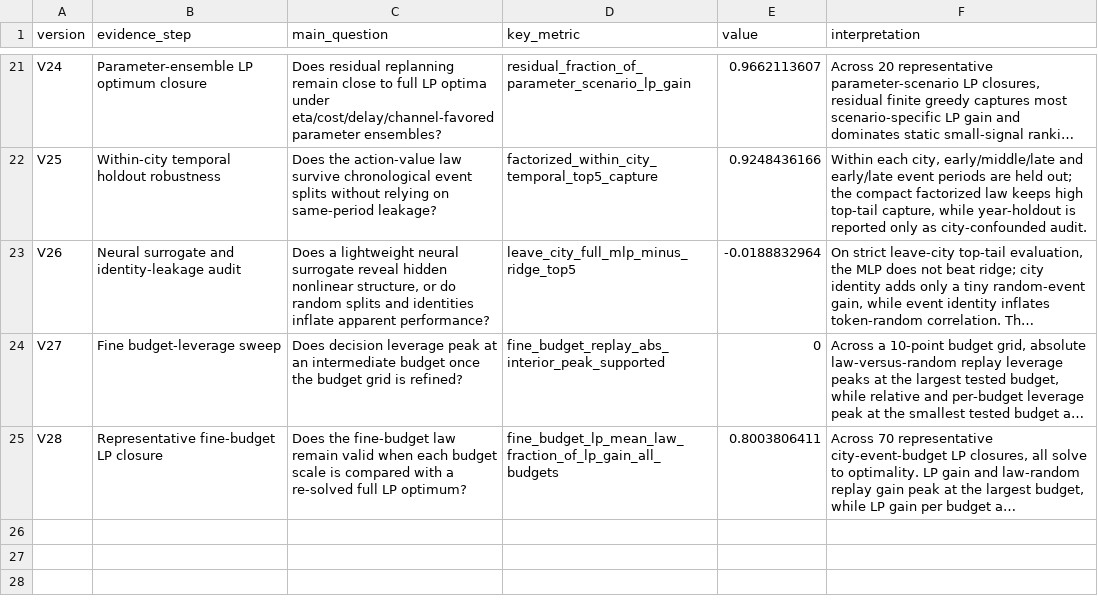
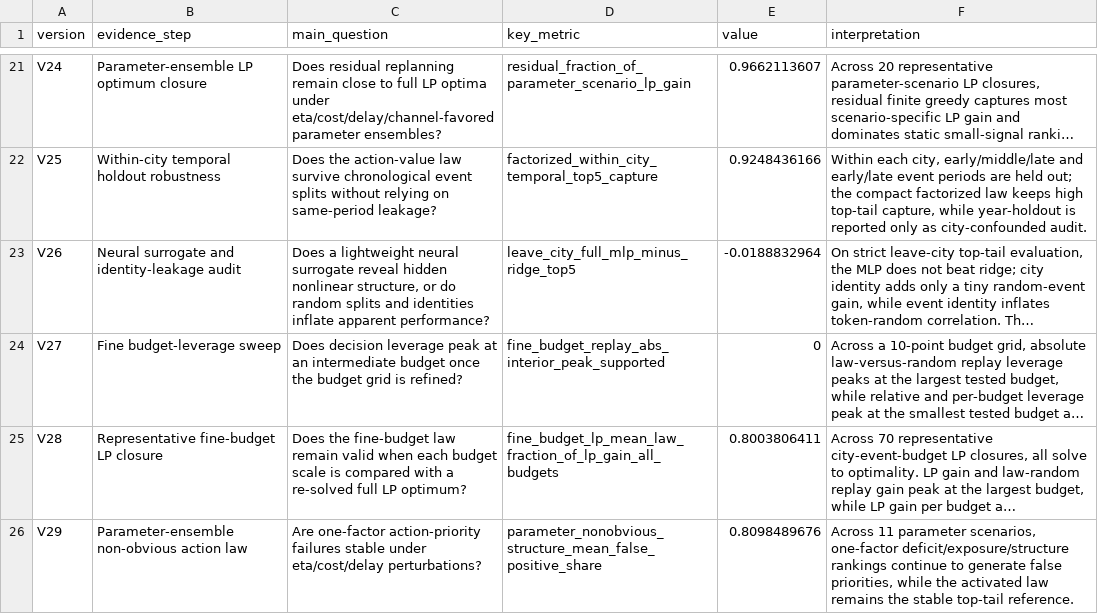
Before and after one commit to SuperOtterJory/Recoverable_Urban_Resilience, a CSV file: results/law_synthesis/tables/law_evidence_ladder.csv, drawn as a sheet; only a part is shown, gaps mark what is left out; long unchanged cells end in …; the diff names each change by its address in the sheet, - before the commit and + after, or states it on an @@ line.

Commit message:
Validate nonobvious laws under parameter ensembles

```diff
--- a/results/law_synthesis/tables/law_evidence_ladder.csv
+++ b/results/law_synthesis/tables/law_evidence_ladder.csv
+row 26: V29 | Parameter-ensemble non-obvious action law | Are one-factor action-priority failures stable under eta/cost/delay perturbations? | parameter_nonobvious_structure_mean_false_positive_share | 0.8098489676 | Across 11 parameter scenarios, one-factor deficit/exposure/structure rankings continue to generate false priorities, while the activated law remains the stable top-tail reference.
```
Also changed, not shown: results/law_synthesis/tables/law_limitations_and_next_steps.csv, 17 other files.
